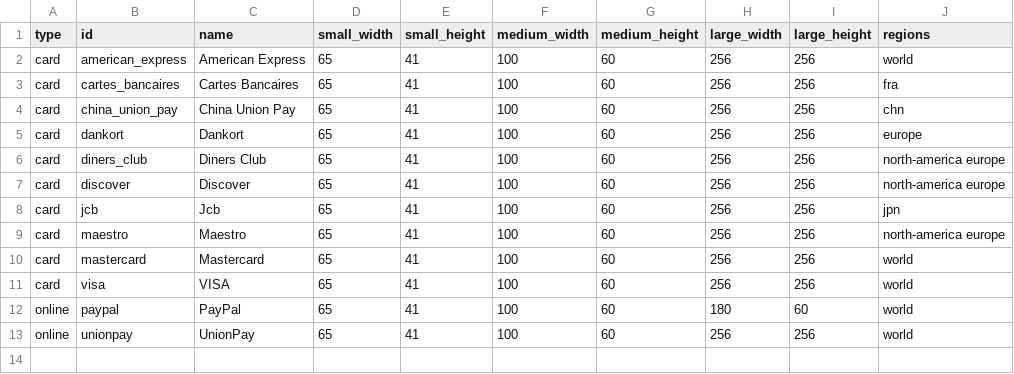
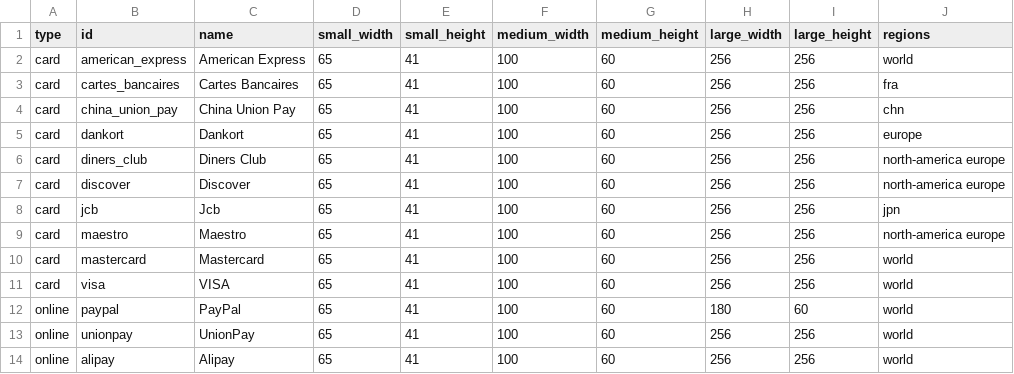
Before and after one commit to flowcommerce/json-reference, a CSV file: data/original/payment-methods.csv, drawn as a sheet; the diff names each change by its address in the sheet, - before the commit and + after, or states it on an @@ line.

Commit message:
Add Alipay

```diff
--- a/data/original/payment-methods.csv
+++ b/data/original/payment-methods.csv
+row 14: online | alipay | Alipay | 65 | 41 | 100 | 60 | 256 | 256 | world
```
Also changed, not shown: 2 other files.
